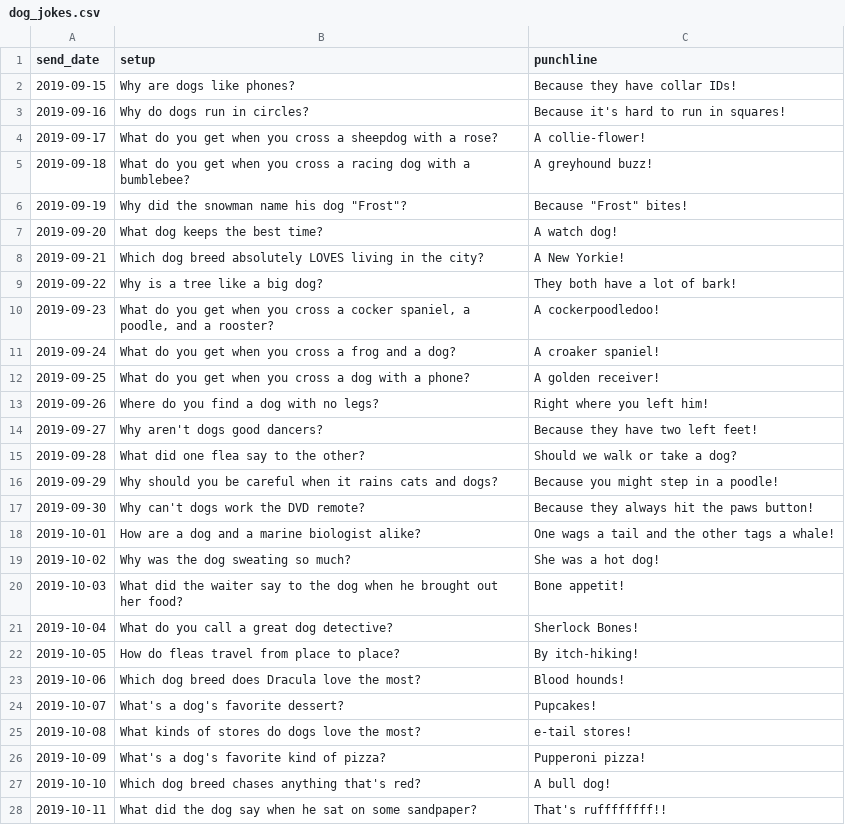
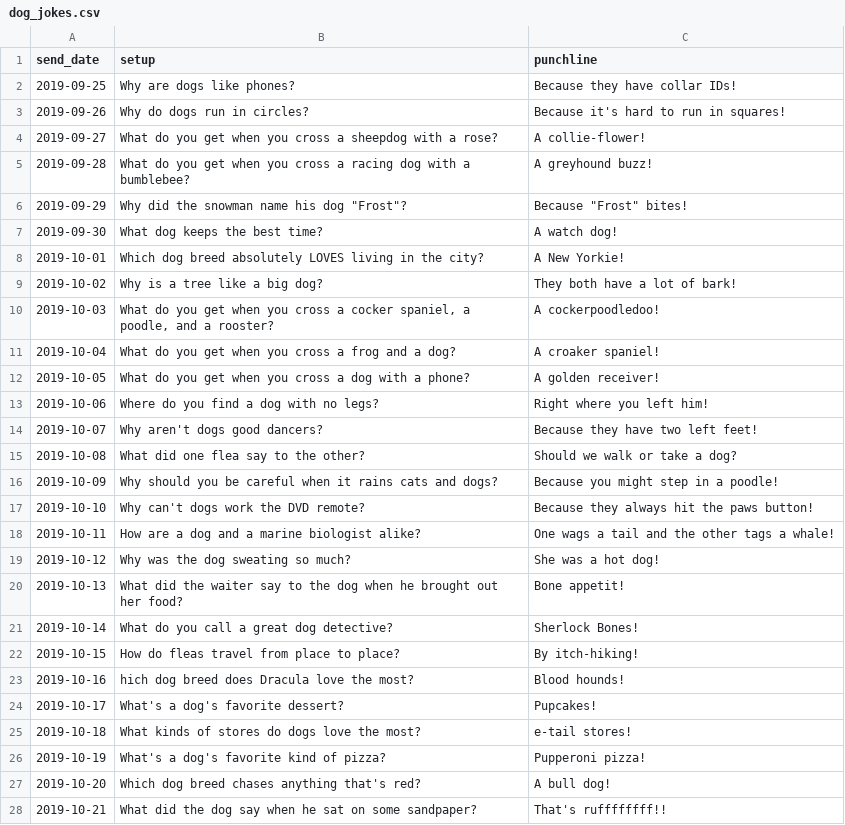
Before and after one commit to tdmorello/bplusjokes, a CSV file: dog_jokes.csv, drawn as a sheet; only a part is shown; the diff covers the shown part only.

Commit message:
Update joke send dates

```diff
--- a/dog_jokes.csv
+++ b/dog_jokes.csv
@@ -1,28 +1,28 @@
 "send_date","setup","punchline"
-"2019-09-15","Why are dogs like phones?","Because they have collar IDs!"
-"2019-09-16","Why do dogs run in circles?","Because it's hard to run in squares!"
-"2019-09-17","What do you get when you cross a sheepdog with a rose?","A collie-flower!"
-"2019-09-18","What do you get when you cross a racing dog with a bumblebee?","A greyhound buzz!"
-"2019-09-19","Why did the snowman name his dog ""Frost""?","Because ""Frost"" bites!"
-"2019-09-20","What dog keeps the best time?","A watch dog!"
-"2019-09-21","Which dog breed absolutely LOVES living in the city?","A New Yorkie!"
-"2019-09-22","Why is a tree like a big dog?","They both have a lot of bark!"
-"2019-09-23","What do you get when you cross a cocker spaniel, a poodle, and a rooster?","A cockerpoodledoo!"
-"2019-09-24","What do you get when you cross a frog and a dog?","A croaker spaniel!"
-"2019-09-25","What do you get when you cross a dog with a phone?","A golden receiver!"
-"2019-09-26","Where do you find a dog with no legs?","Right where you left him!"
-"2019-09-27","Why aren't dogs good dancers?","Because they have two left feet!"
-"2019-09-28","What did one flea say to the other?","Should we walk or take a dog?"
-"2019-09-29","Why should you be careful when it rains cats and dogs?","Because you might step in a poodle!"
-"2019-09-30","Why can't dogs work the DVD remote?","Because they always hit the paws button!"
-"2019-10-01","How are a dog and a marine biologist alike?","One wags a tail and the other tags a whale!"
-"2019-10-02","Why was the dog sweating so much?","She was a hot dog!"
-"2019-10-03","What did the waiter say to the dog when he brought out her food?","Bone appetit!"
-"2019-10-04","What do you call a great dog detective?","Sherlock Bones!"
-"2019-10-05","How do fleas travel from place to place?","By itch-hiking!"
-"2019-10-06","Which dog breed does Dracula love the most?","Blood hounds!"
-"2019-10-07","What's a dog's favorite dessert?","Pupcakes!"
-"2019-10-08","What kinds of stores do dogs love the most?","e-tail stores!"
-"2019-10-09","What's a dog's favorite kind of pizza?","Pupperoni pizza!"
-"2019-10-10","Which dog breed chases anything that's red?","A bull dog!"
-"2019-10-11","What did the dog say when he sat on some sandpaper?","That's ruffffffff!!"
+"2019-09-25","Why are dogs like phones?","Because they have collar IDs!"
+"2019-09-26","Why do dogs run in circles?","Because it's hard to run in squares!"
+"2019-09-27","What do you get when you cross a sheepdog with a rose?","A collie-flower!"
+"2019-09-28","What do you get when you cross a racing dog with a bumblebee?","A greyhound buzz!"
+"2019-09-29","Why did the snowman name his dog ""Frost""?","Because ""Frost"" bites!"
+"2019-09-30","What dog keeps the best time?","A watch dog!"
+"2019-10-01","Which dog breed absolutely LOVES living in the city?","A New Yorkie!"
+"2019-10-02","Why is a tree like a big dog?","They both have a lot of bark!"
+"2019-10-03","What do you get when you cross a cocker spaniel, a poodle, and a rooster?","A cockerpoodledoo!"
+"2019-10-04","What do you get when you cross a frog and a dog?","A croaker spaniel!"
+"2019-10-05","What do you get when you cross a dog with a phone?","A golden receiver!"
+"2019-10-06","Where do you find a dog with no legs?","Right where you left him!"
+"2019-10-07","Why aren't dogs good dancers?","Because they have two left feet!"
+"2019-10-08","What did one flea say to the other?","Should we walk or take a dog?"
+"2019-10-09","Why should you be careful when it rains cats and dogs?","Because you might step in a poodle!"
+"2019-10-10","Why can't dogs work the DVD remote?","Because they always hit the paws button!"
+"2019-10-11","How are a dog and a marine biologist alike?","One wags a tail and the other tags a whale!"
+"2019-10-12","Why was the dog sweating so much?","She was a hot dog!"
+"2019-10-13","What did the waiter say to the dog when he brought out her food?","Bone appetit!"
+"2019-10-14","What do you call a great dog detective?","Sherlock Bones!"
+"2019-10-15","How do fleas travel from place to place?","By itch-hiking!"
+"2019-10-16","hich dog breed does Dracula love the most?","Blood hounds!"
+"2019-10-17","What's a dog's favorite dessert?","Pupcakes!"
+"2019-10-18","What kinds of stores do dogs love the most?","e-tail stores!"
+"2019-10-19","What's a dog's favorite kind of pizza?","Pupperoni pizza!"
+"2019-10-20","Which dog breed chases anything that's red?","A bull dog!"
+"2019-10-21","What did the dog say when he sat on some sandpaper?","That's ruffffffff!!"
```
Also changed, not shown: 13 edited cells elsewhere in this file, 1 other file.
